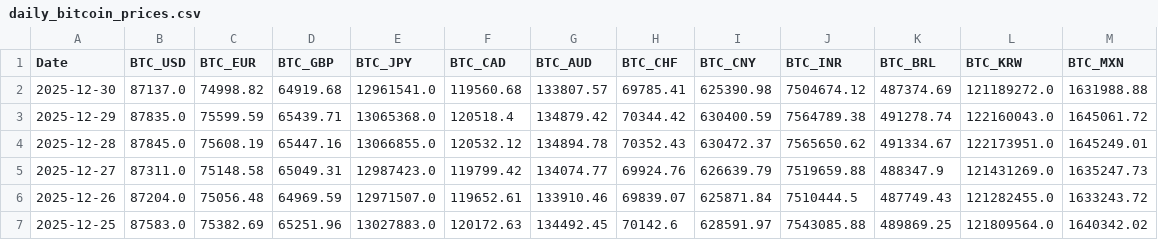
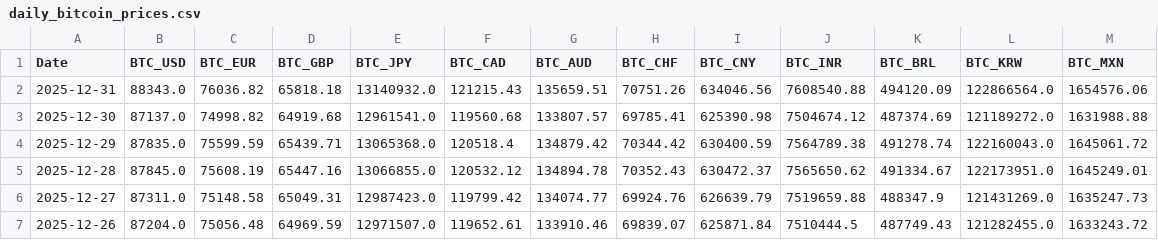
Before and after one commit to typedcypher/historical-bitcoin-prices, a CSV file: data/daily_bitcoin_prices.csv, drawn as a sheet; only a part is shown; the shorter side is filled out with more unchanged rows.

```diff
--- a/data/daily_bitcoin_prices.csv
+++ b/data/daily_bitcoin_prices.csv
@@ -1,2 +1,3 @@
 Date,BTC_USD,BTC_EUR,BTC_GBP,BTC_JPY,BTC_CAD,BTC_AUD,BTC_CHF,BTC_CNY,BTC_INR,BTC_BRL,BTC_KRW,BTC_MXN
+2025-12-31,88343.0,76036.82,65818.18,13140932.0,121215.43,135659.51,70751.26,634046.56,7608540.88,494120.09,122866564.0,1654576.06
 2025-12-30,87137.0,74998.82,64919.68,12961541.0,119560.68,133807.57,69785.41,625390.98,7504674.12,487374.69,121189272.0,1631988.88
```
